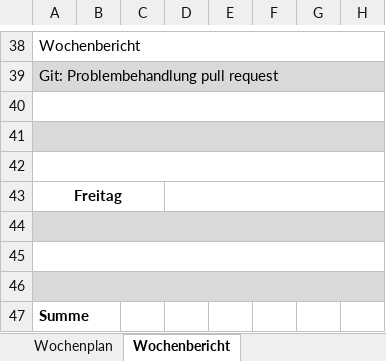
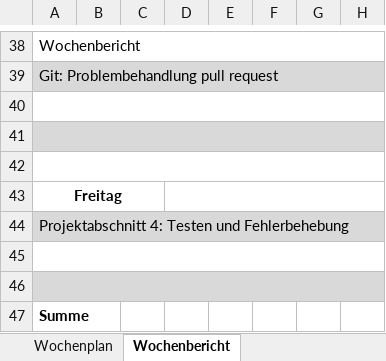
Before and after one commit to JellefAbbenseth/schoolProject, an Excel workbook: Documents/Wochenplan und -bericht/Orga_Wochenplan_KW28.xlsx, sheet Wochenbericht, drawn as a sheet; only a part is shown, gaps mark what is left out; values as stored, in another font and other column widths than the file's, no borders; the diff names each change by its address in the sheet, - before the commit and + after, or states it on an @@ line.

Commit message:
aktualisiert

```diff
--- a/Documents/Wochenplan und -bericht/Orga_Wochenplan_KW28.xlsx (sheet Wochenbericht)
+++ b/Documents/Wochenplan und -bericht/Orga_Wochenplan_KW28.xlsx (sheet Wochenbericht)
-A44: (empty)
+A44: Projektabschnitt 4: Testen und Fehlerbehebung
```
